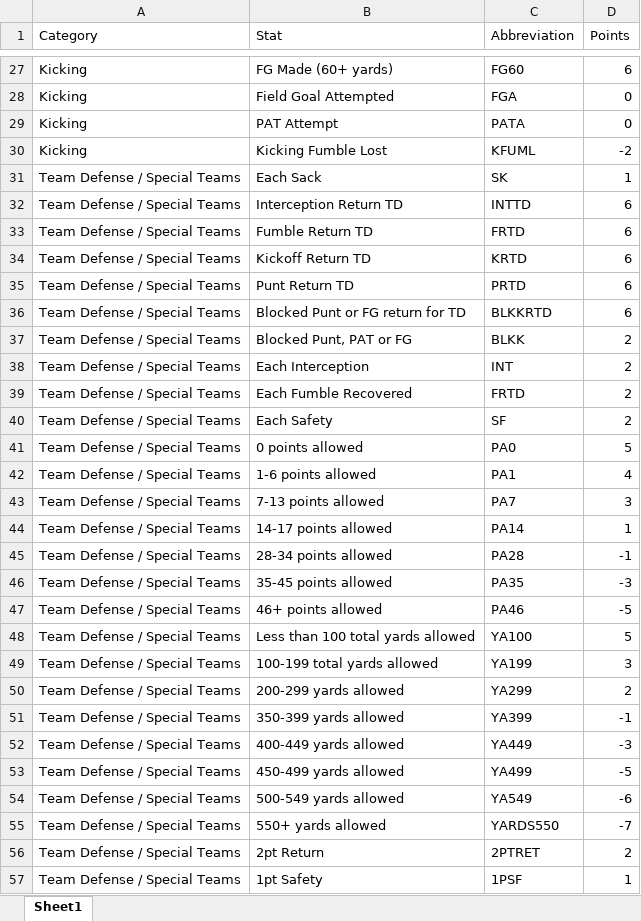
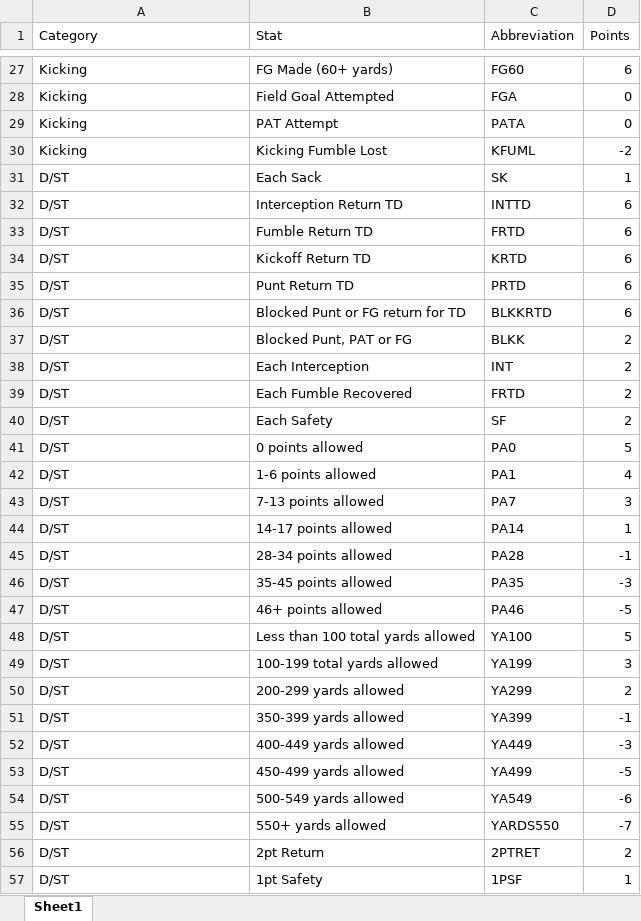
Before and after one commit to akstl1/jonesfantasyfootball, an Excel workbook: pointSettings.xlsx, sheet Sheet1, drawn as a sheet; only a part is shown, gaps mark what is left out; values as stored, in another font and other column widths than the file's, no borders; table styles not drawn; the diff covers the shown part only; the diff names each change by its address in the sheet, - before the commit and + after, or states it on an @@ line.

```diff
--- a/pointSettings.xlsx (sheet Sheet1)
+++ b/pointSettings.xlsx (sheet Sheet1)
-A31:A57 (Category): Team Defense / Special Teams
+A31:A57 (Category): D/ST
```
Also changed, not shown: 1 edited cell elsewhere in this sheet, 9 other files.
